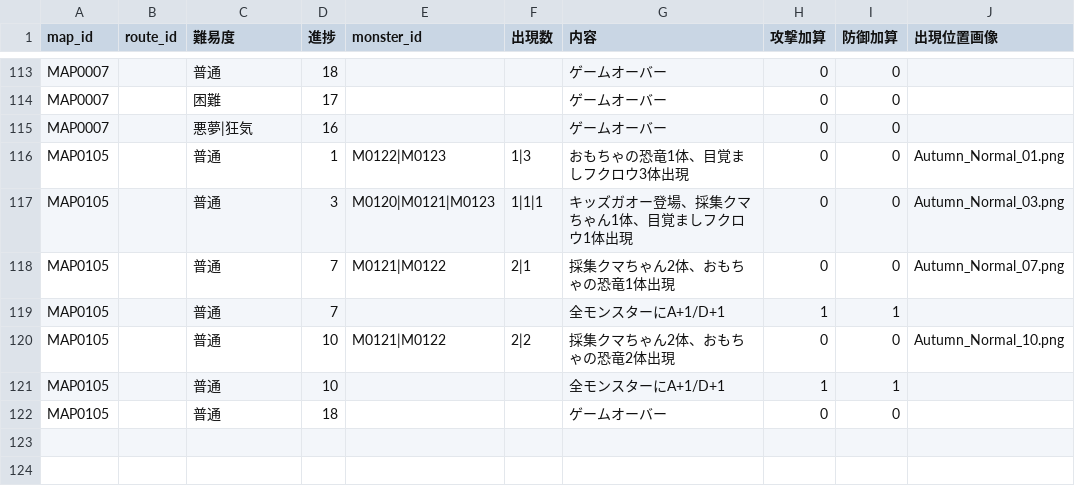
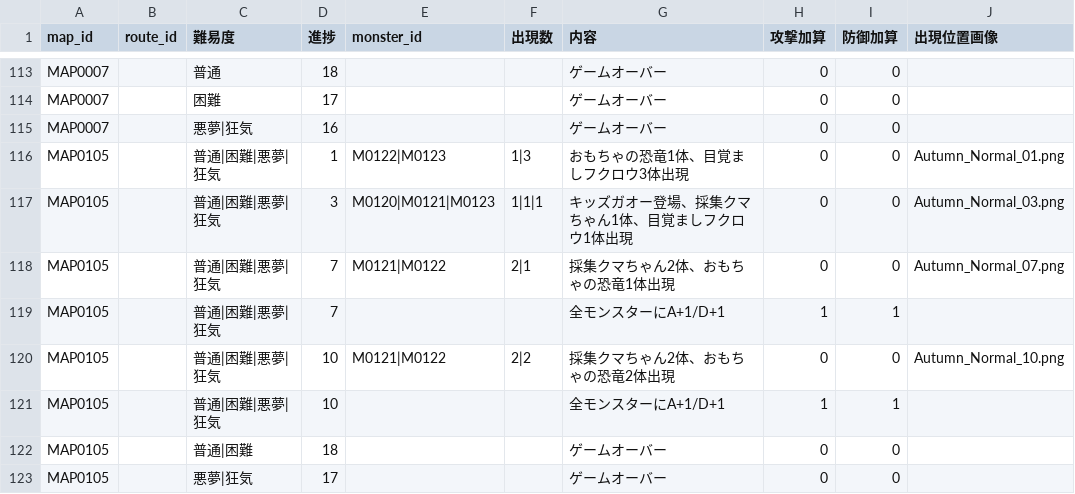
Before and after one commit to Kanoton/damage-calculator, a CSV file: csv/map_event.csv, drawn as a sheet; only a part is shown, gaps mark what is left out.

Commit message:
Complete Autumn Forest events and reference cards in 07/08

```diff
--- a/csv/map_event.csv
+++ b/csv/map_event.csv
@@ -115,8 +115,9 @@ MAP0007,,困難,17,,,ゲームオーバー,0,0,
 MAP0007,,悪夢|狂気,16,,,ゲームオーバー,0,0,
-MAP0105,,普通,1,M0122|M0123,1|3,おもちゃの恐竜1体、目覚ましフクロウ3体出現,0,0,Autumn_Normal_01.png
-MAP0105,,普通,3,M0120|M0121|M0123,1|1|1,キッズガオー登場、採集クマちゃん1体、目覚ましフクロウ1体出現,0,0,Autumn_Normal_03.png
-MAP0105,,普通,7,M0121|M0122,2|1,採集クマちゃん2体、おもちゃの恐竜1体出現,0,0,Autumn_Normal_07.png
-MAP0105,,普通,7,,,全モンスターにA+1/D+1,1,1,
-MAP0105,,普通,10,M0121|M0122,2|2,採集クマちゃん2体、おもちゃの恐竜2体出現,0,0,Autumn_Normal_10.png
-MAP0105,,普通,10,,,全モンスターにA+1/D+1,1,1,
-MAP0105,,普通,18,,,ゲームオーバー,0,0,
+MAP0105,,普通|困難|悪夢|狂気,1,M0122|M0123,1|3,おもちゃの恐竜1体、目覚ましフクロウ3体出現,0,0,Autumn_Normal_01.png
+MAP0105,,普通|困難|悪夢|狂気,3,M0120|M0121|M0123,1|1|1,キッズガオー登場、採集クマちゃん1体、目覚ましフクロウ1体出現,0,0,Autumn_Normal_03.png
+MAP0105,,普通|困難|悪夢|狂気,7,M0121|M0122,2|1,採集クマちゃん2体、おもちゃの恐竜1体出現,0,0,Autumn_Normal_07.png
+MAP0105,,普通|困難|悪夢|狂気,7,,,全モンスターにA+1/D+1,1,1,
+MAP0105,,普通|困難|悪夢|狂気,10,M0121|M0122,2|2,採集クマちゃん2体、おもちゃの恐竜2体出現,0,0,Autumn_Normal_10.png
+MAP0105,,普通|困難|悪夢|狂気,10,,,全モンスターにA+1/D+1,1,1,
+MAP0105,,普通|困難,18,,,ゲームオーバー,0,0,
+MAP0105,,悪夢|狂気,17,,,ゲームオーバー,0,0,
```
Also changed, not shown: 21 other files.
